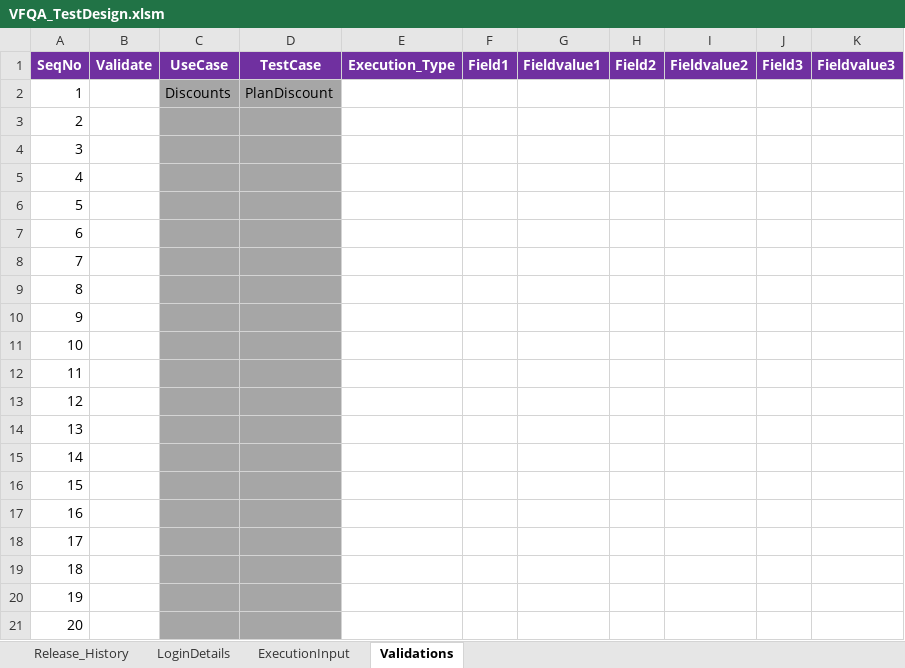
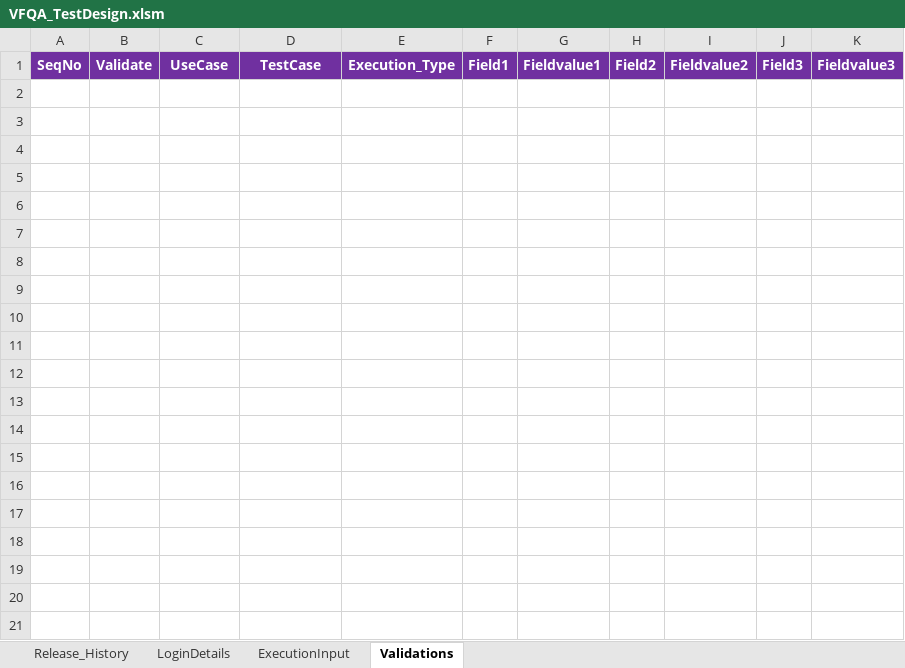
Before and after one commit to VFQA/VFQA_Business, an Excel workbook: VFQA_TestDesign.xlsm, sheet Validations, drawn as a sheet; only a part is shown; values as stored, in another font and other column widths than the file's, no borders; the diff covers the shown part only; the diff names each change by its address in the sheet, - before the commit and + after, or states it on an @@ line.

```diff
--- a/VFQA_TestDesign.xlsm (sheet Validations)
+++ b/VFQA_TestDesign.xlsm (sheet Validations)
-row 2: 1 |  | Discounts | PlanDiscount
-row 3: 2
-row 4: 3
-row 5: 4
-row 6: 5
-row 7: 6
-row 8: 7
-row 9: 8
-row 10: 9
-row 11: 10
-row 12: 11
-row 13: 12
-row 14: 13
-row 15: 14
-row 16: 15
-row 17: 16
-row 18: 17
-row 19: 18
-row 20: 19
-row 21: 20
```
Also changed, not shown: 15 removed rows elsewhere in this sheet, sheet ExecutionInput, 2 other files.
